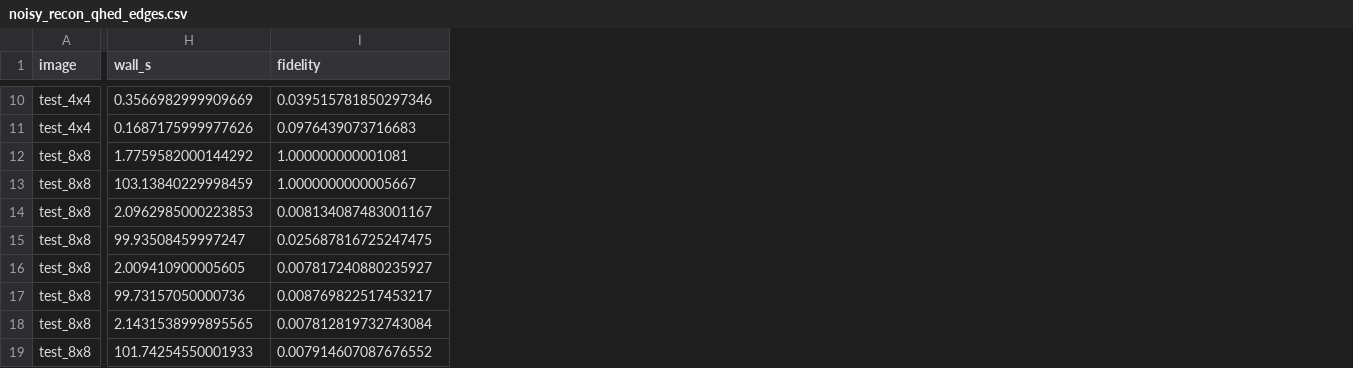
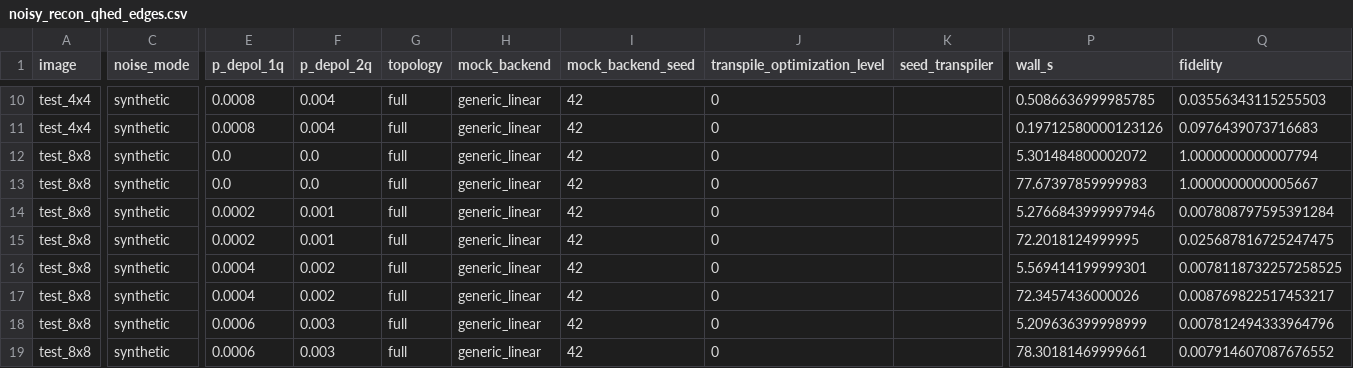
Before and after one commit to AlexandruAlex10/qip-frqi-qhed-mcx-ancilla-and-calibration-matrix-inversion, a CSV file: outputs/noisy_recon_qhed_edges.csv, drawn as a sheet; only a part is shown, gaps mark what is left out; addresses are those after the commit; the diff covers the shown part only; the diff names each change by its address in the sheet, - before the commit and + after, or states it on an @@ line.

```diff
--- a/outputs/noisy_recon_qhed_edges.csv
+++ b/outputs/noisy_recon_qhed_edges.csv
+column C (noise_mode), rows 10-19: all synthetic
+column E (p_depol_1q), rows 10-19: 0.0008 | 0.0008 | 0.0 | 0.0 | 0.0002 | 0.0002 | 0.0004 | 0.0004 | 0.0006 | 0.0006
+column F (p_depol_2q), rows 10-19: 0.004 | 0.004 | 0.0 | 0.0 | 0.001 | 0.001 | 0.002 | 0.002 | 0.003 | 0.003
+column G (topology), rows 10-19: all full
+column H (mock_backend), rows 10-19: all generic_linear
+column I (mock_backend_seed), rows 10-19: all 42
+column J (transpile_optimization_level), rows 10-19: all 0
+column K (seed_transpiler), empty
-P10 (wall_s): 0.3566982999909669
+P10 (wall_s): 0.5086636999985785
-Q10 (fidelity): 0.039515781850297346
+Q10 (fidelity): 0.03556343115255503
-P11 (wall_s): 0.1687175999977626
+P11 (wall_s): 0.19712580000123126
-P12 (wall_s): 1.7759582000144292
+P12 (wall_s): 5.301484800002072
-Q12 (fidelity): 1.000000000001081
+Q12 (fidelity): 1.0000000000007794
-P13 (wall_s): 103.13840229998459
+P13 (wall_s): 77.67397859999983
-P14 (wall_s): 2.0962985000223853
+P14 (wall_s): 5.2766843999997946
-Q14 (fidelity): 0.008134087483001167
+Q14 (fidelity): 0.007808797595391284
-P15 (wall_s): 99.93508459997247
+P15 (wall_s): 72.2018124999995
-P16 (wall_s): 2.009410900005605
+P16 (wall_s): 5.569414199999301
-Q16 (fidelity): 0.007817240880235927
+Q16 (fidelity): 0.0078118732257258525
-P17 (wall_s): 99.73157050000736
+P17 (wall_s): 72.3457436000026
-P18 (wall_s): 2.1431538999895565
+P18 (wall_s): 5.209636399998999
-Q18 (fidelity): 0.007812819732743084
+Q18 (fidelity): 0.007812494333964796
-P19 (wall_s): 101.74254550001933
+P19 (wall_s): 78.30181469999661
```
Also changed, not shown: 73 edited cells elsewhere in this file, outputs/frqi_qhed_sobel_metrics.csv, outputs/frqi_structural_metrics.csv, 33 other files.
